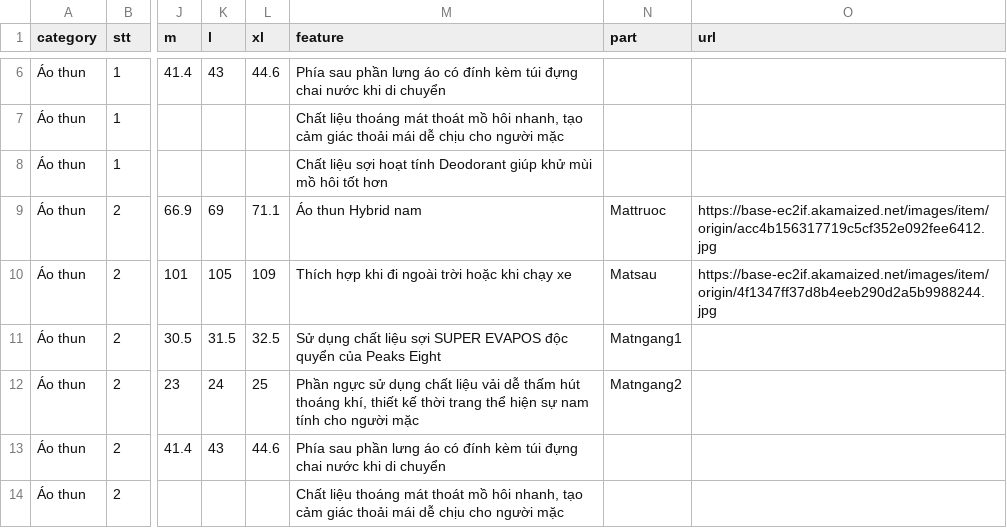
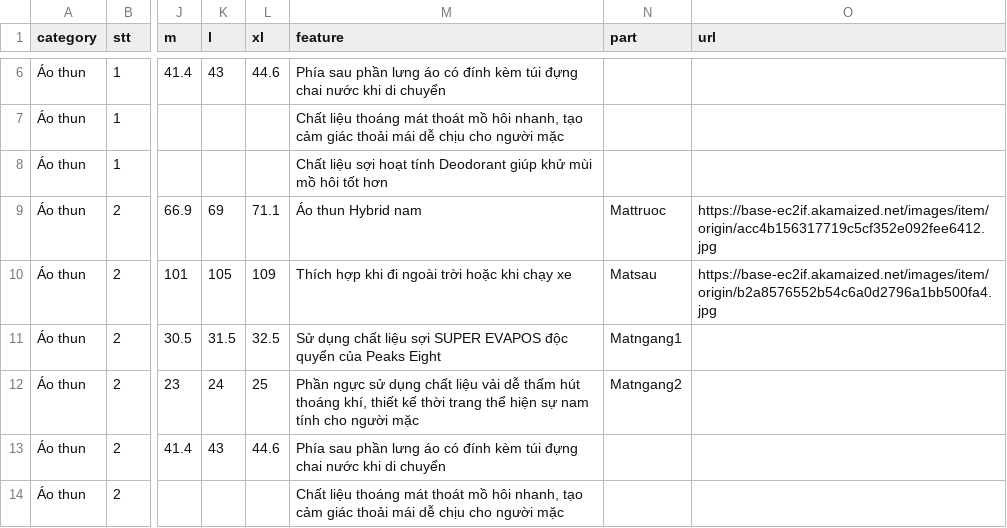
Before and after one commit to dsngo/peak-vn, a CSV file: men.csv, drawn as a sheet; only a part is shown, gaps mark what is left out; the diff names each change by its address in the sheet, - before the commit and + after, or states it on an @@ line.

```diff
--- a/men.csv
+++ b/men.csv
-O10 (url): https://base-ec2if.akamaized.net/images/item/origin/4f1347ff37d8b4eeb290d2a5b9988244.jpg
+O10 (url): https://base-ec2if.akamaized.net/images/item/origin/b2a8576552b54c6a0d2796a1bb500fa4.jpg
```
Also changed, not shown: 20 other files.
